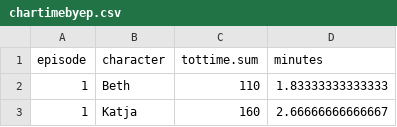
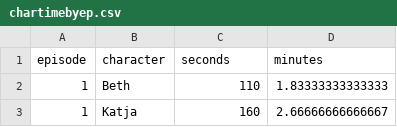
Before and after one commit to hrecht/orphanblack-update, a CSV file: data/chartimebyep.csv, drawn as a sheet; only a part is shown.

Commit message:
Added table, changed line chart, season #s -> variable

```diff
--- a/data/chartimebyep.csv
+++ b/data/chartimebyep.csv
@@ -1,2 +1,2 @@
-"episode","character","tottime.sum","minutes"
+"episode","character","seconds","minutes"
 1,"Beth",110,1.83333333333333
```
Also changed, not shown: data/totaltime.csv, 20 other files.
